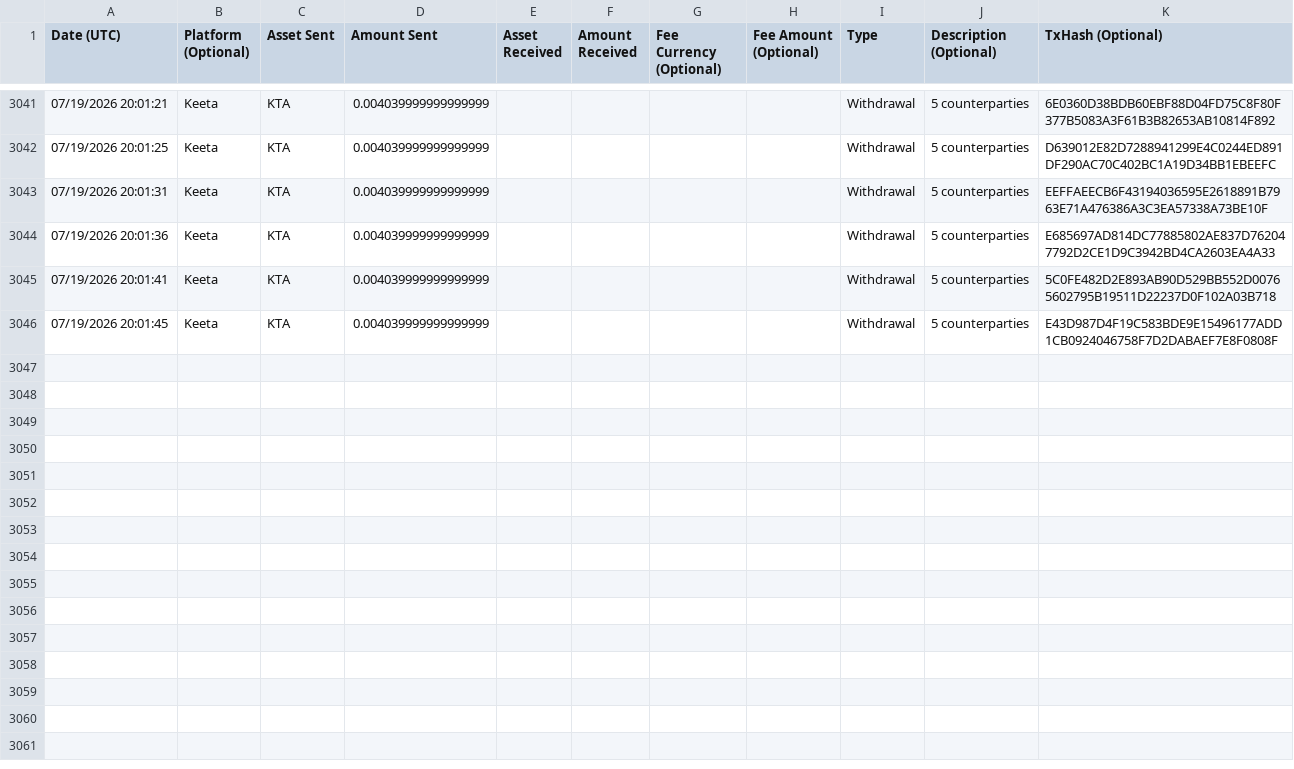
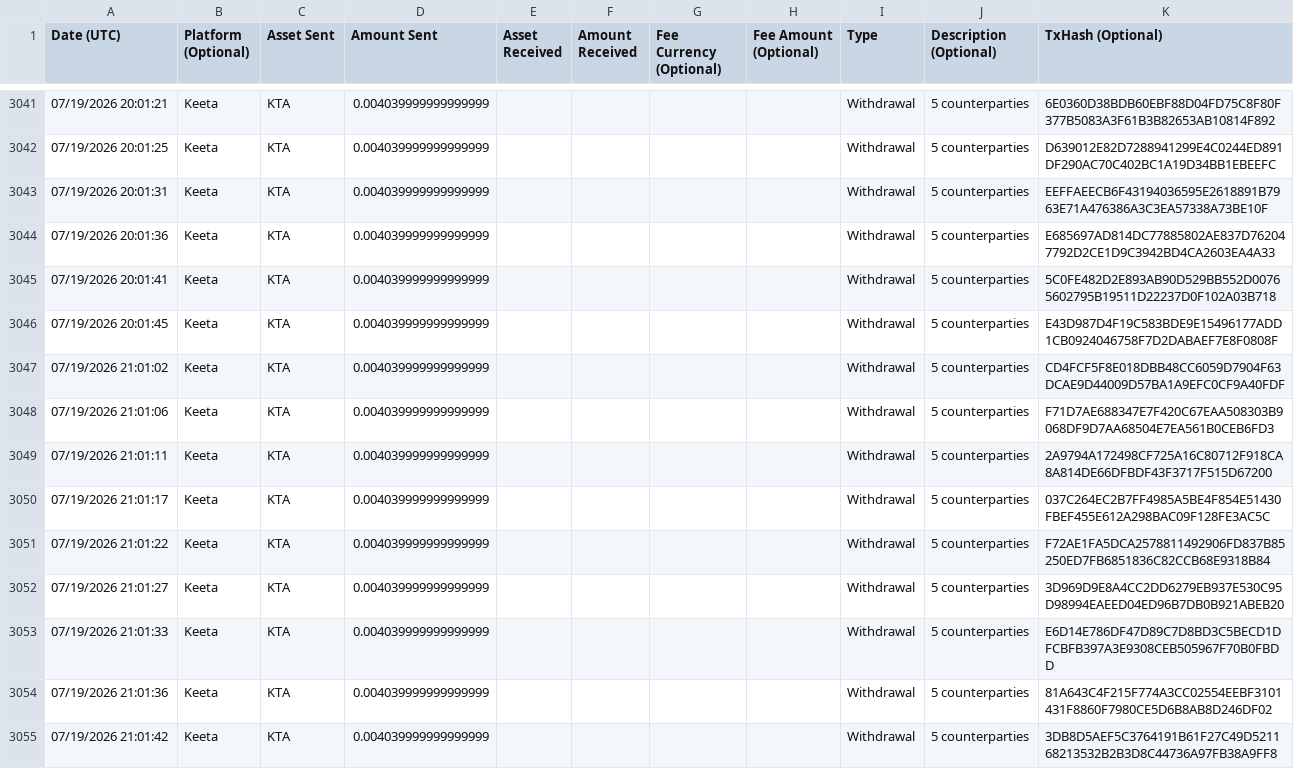
Before and after one commit to brownthundercrypto-wq/keeta-tax-export, a CSV file: examples/example-kta-only-wallet.csv, drawn as a sheet; only a part is shown, gaps mark what is left out; the diff names each change by its address in the sheet, - before the commit and + after, or states it on an @@ line.

```diff
--- a/examples/example-kta-only-wallet.csv
+++ b/examples/example-kta-only-wallet.csv
+row 3047: 07/19/2026 21:01:02 | Keeta | KTA | 0.004039999999999999 |  |  |  |  | Withdrawal | 5 counterparties | CD4FCF5F8E018DBB48CC6059D7904F63DCAE9D44009D57BA1A9EFC0CF9A40FDF
+row 3048: 07/19/2026 21:01:06 | Keeta | KTA | 0.004039999999999999 |  |  |  |  | Withdrawal | 5 counterparties | F71D7AE688347E7F420C67EAA508303B9068DF9D7AA68504E7EA561B0CEB6FD3
+row 3049: 07/19/2026 21:01:11 | Keeta | KTA | 0.004039999999999999 |  |  |  |  | Withdrawal | 5 counterparties | 2A9794A172498CF725A16C80712F918CA8A814DE66DFBDF43F3717F515D67200
+row 3050: 07/19/2026 21:01:17 | Keeta | KTA | 0.004039999999999999 |  |  |  |  | Withdrawal | 5 counterparties | 037C264EC2B7FF4985A5BE4F854E51430FBEF455E612A298BAC09F128FE3AC5C
+row 3051: 07/19/2026 21:01:22 | Keeta | KTA | 0.004039999999999999 |  |  |  |  | Withdrawal | 5 counterparties | F72AE1FA5DCA2578811492906FD837B85250ED7FB6851836C82CCB68E9318B84
+row 3052: 07/19/2026 21:01:27 | Keeta | KTA | 0.004039999999999999 |  |  |  |  | Withdrawal | 5 counterparties | 3D969D9E8A4CC2DD6279EB937E530C95D98994EAEED04ED96B7DB0B921ABEB20
+row 3053: 07/19/2026 21:01:33 | Keeta | KTA | 0.004039999999999999 |  |  |  |  | Withdrawal | 5 counterparties | E6D14E786DF47D89C7D8BD3C5BECD1DFCBFB397A3E9308CEB505967F70B0FBDD
+row 3054: 07/19/2026 21:01:36 | Keeta | KTA | 0.004039999999999999 |  |  |  |  | Withdrawal | 5 counterparties | 81A643C4F215F774A3CC02554EEBF3101431F8860F7980CE5D6B8AB8D246DF02
+row 3055: 07/19/2026 21:01:42 | Keeta | KTA | 0.004039999999999999 |  |  |  |  | Withdrawal | 5 counterparties | 3DB8D5AEF5C3764191B61F27C49D521168213532B2B3D8C44736A97FB38A9FF8
```
Also changed, not shown: 15 other files.
